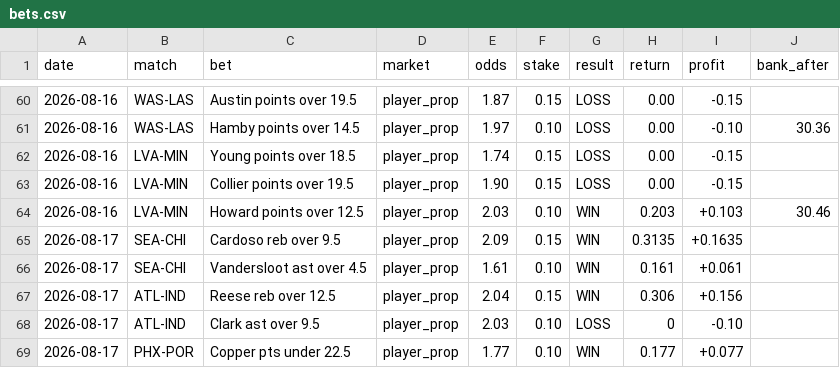
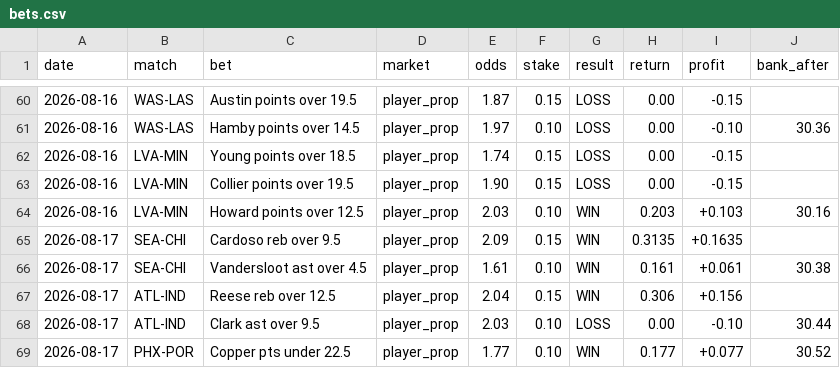
Before and after one commit to Awwworf/wnba-betting-lab, a CSV file: Struktura/bets.csv, drawn as a sheet; only a part is shown, gaps mark what is left out; the diff names each change by its address in the sheet, - before the commit and + after, or states it on an @@ line.

Commit message:
Update bets.csv

```diff
--- a/Struktura/bets.csv
+++ b/Struktura/bets.csv
-J64 (bank_after): 30.46
+J64 (bank_after): 30.16
-J66 (bank_after): (empty)
+J66 (bank_after): 30.38
-H68 (return): 0
+H68 (return): 0.00
-J68 (bank_after): (empty)
+J68 (bank_after): 30.44
-J69 (bank_after): (empty)
+J69 (bank_after): 30.52
```
